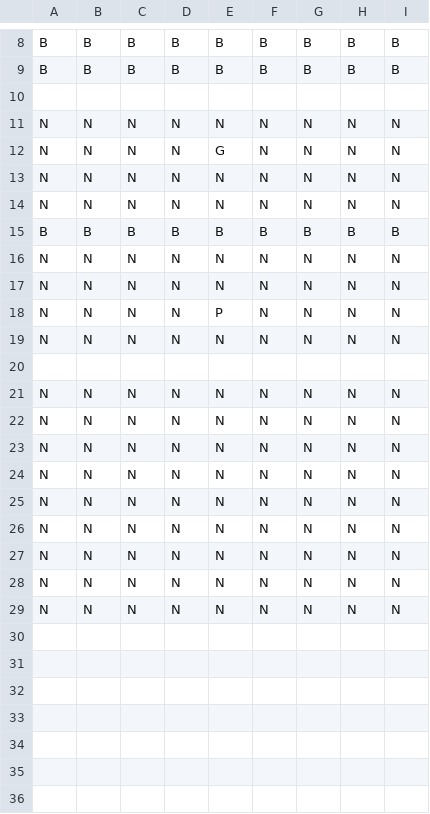
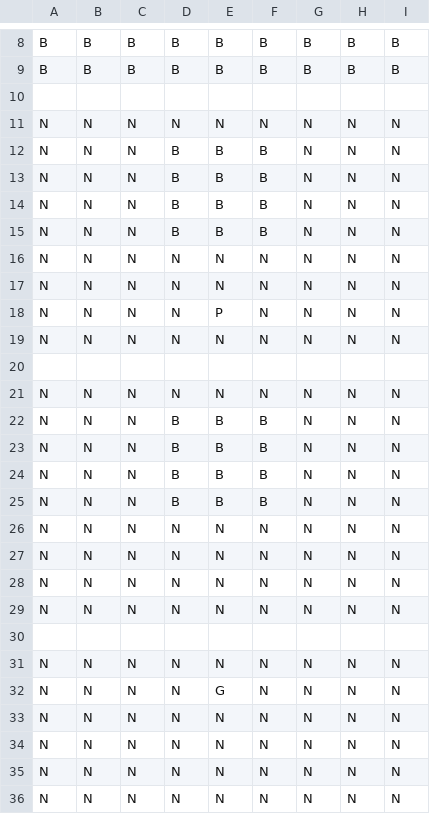
Before and after one commit to macha1316/MindThePath, a CSV file: Assets/Resources/Stages/Stage19.csv, drawn as a sheet; only a part is shown, gaps mark what is left out; the shorter side is filled out with more unchanged rows.

```diff
--- a/Assets/Resources/Stages/Stage19.csv
+++ b/Assets/Resources/Stages/Stage19.csv
@@ -11,6 +11,6 @@ B,B,B,B,B,B,B,B,B
 N,N,N,N,N,N,N,N,N
-N,N,N,N,G,N,N,N,N
-N,N,N,N,N,N,N,N,N
-N,N,N,N,N,N,N,N,N
-B,B,B,B,B,B,B,B,B
+N,N,N,B,B,B,N,N,N
+N,N,N,B,B,B,N,N,N
+N,N,N,B,B,B,N,N,N
+N,N,N,B,B,B,N,N,N
 N,N,N,N,N,N,N,N,N
@@ -21,3 +21,13 @@ N,N,N,N,N,N,N,N,N
 N,N,N,N,N,N,N,N,N
+N,N,N,B,B,B,N,N,N
+N,N,N,B,B,B,N,N,N
+N,N,N,B,B,B,N,N,N
+N,N,N,B,B,B,N,N,N
 N,N,N,N,N,N,N,N,N
+N,N,N,N,N,N,N,N,N
+N,N,N,N,N,N,N,N,N
+N,N,N,N,N,N,N,N,N
+
+N,N,N,N,N,N,N,N,N
+N,N,N,N,G,N,N,N,N
 N,N,N,N,N,N,N,N,N
```
Also changed, not shown: Assets/Resources/Stages/Stage18.csv, Assets/Resources/Stages/Stage20.csv, 3 other files.
